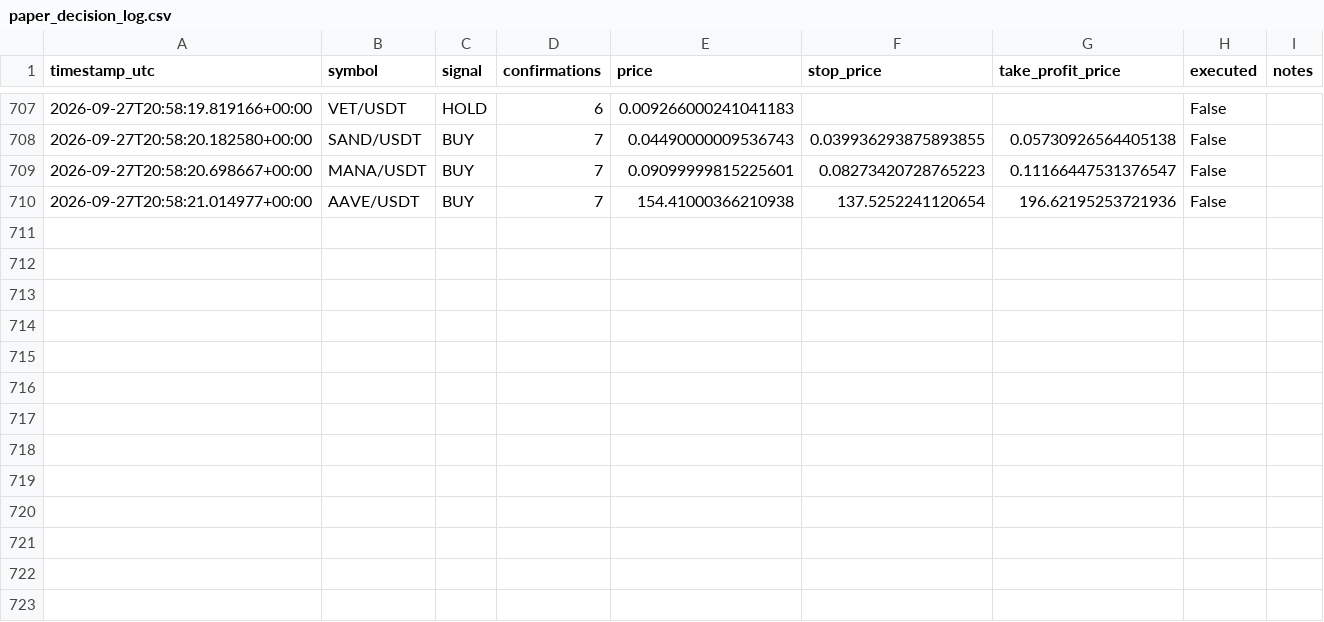
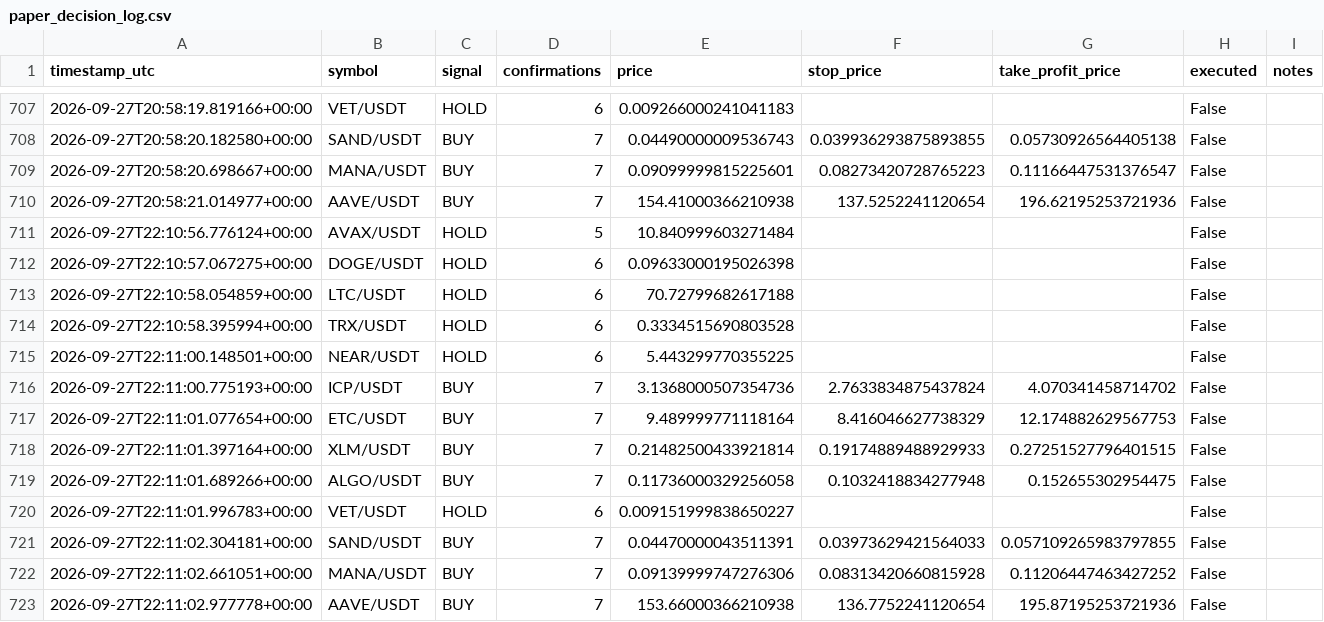
Before and after one commit to alessandropolito47-arch/jackal-ai-bot-, a CSV file: paper_decision_log.csv, drawn as a sheet; only a part is shown, gaps mark what is left out.

```diff
--- a/paper_decision_log.csv
+++ b/paper_decision_log.csv
@@ -710 +710,14 @@ timestamp_utc,symbol,signal,confirmations,price,stop_price,take_profit_price,exe
 2026-09-27T20:58:21.014977+00:00,AAVE/USDT,BUY,7,154.41000366210938,137.5252241120654,196.62195253721936,False,
+2026-09-27T22:10:56.776124+00:00,AVAX/USDT,HOLD,5,10.840999603271484,,,False,
+2026-09-27T22:10:57.067275+00:00,DOGE/USDT,HOLD,6,0.09633000195026398,,,False,
+2026-09-27T22:10:58.054859+00:00,LTC/USDT,HOLD,6,70.72799682617188,,,False,
+2026-09-27T22:10:58.395994+00:00,TRX/USDT,HOLD,6,0.3334515690803528,,,False,
+2026-09-27T22:11:00.148501+00:00,NEAR/USDT,HOLD,6,5.443299770355225,,,False,
+2026-09-27T22:11:00.775193+00:00,ICP/USDT,BUY,7,3.1368000507354736,2.7633834875437824,4.070341458714702,False,
+2026-09-27T22:11:01.077654+00:00,ETC/USDT,BUY,7,9.489999771118164,8.416046627738329,12.174882629567753,False,
+2026-09-27T22:11:01.397164+00:00,XLM/USDT,BUY,7,0.21482500433921814,0.19174889488929933,0.27251527796401515,False,
+2026-09-27T22:11:01.689266+00:00,ALGO/USDT,BUY,7,0.11736000329256058,0.1032418834277948,0.152655302954475,False,
+2026-09-27T22:11:01.996783+00:00,VET/USDT,HOLD,6,0.009151999838650227,,,False,
+2026-09-27T22:11:02.304181+00:00,SAND/USDT,BUY,7,0.04470000043511391,0.03973629421564033,0.057109265983797855,False,
+2026-09-27T22:11:02.661051+00:00,MANA/USDT,BUY,7,0.09139999747276306,0.08313420660815928,0.11206447463427252,False,
+2026-09-27T22:11:02.977778+00:00,AAVE/USDT,BUY,7,153.66000366210938,136.7752241120654,195.87195253721936,False,
```
Also changed, not shown: paper_equity_log.csv.
